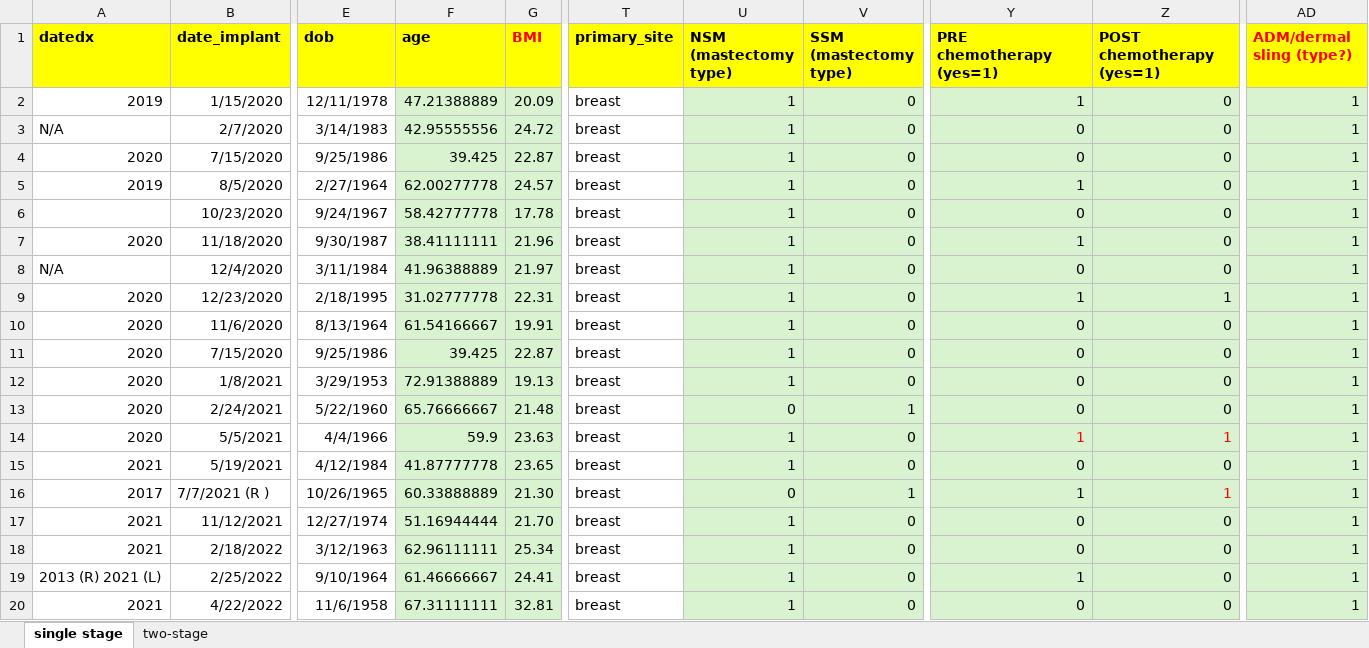
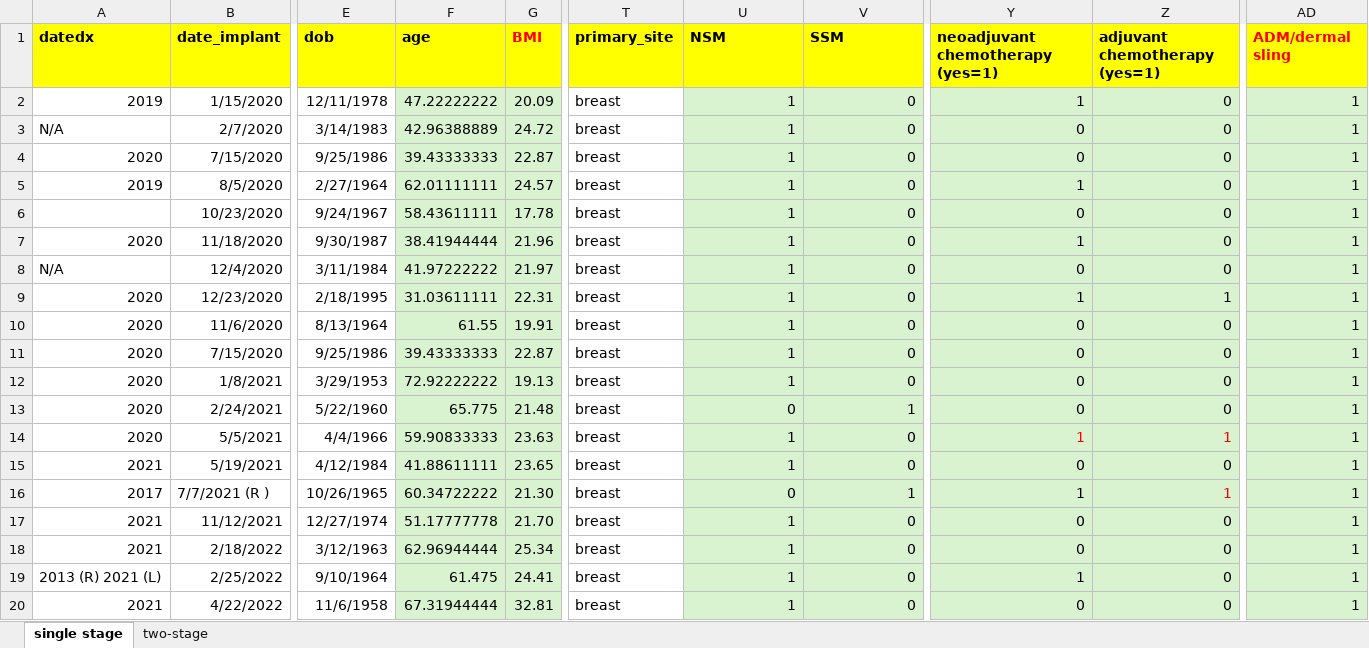
Before and after one commit to dskin344/Propensity-Score-B, an Excel workbook: data/sample.xlsx, sheet single stage, drawn as a sheet; only a part is shown, gaps mark what is left out; values as stored, in another font and other column widths than the file's, no borders; the diff names each change by its address in the sheet, - before the commit and + after, or states it on an @@ line.

```diff
--- a/data/sample.xlsx (sheet single stage)
+++ b/data/sample.xlsx (sheet single stage)
-U1: NSM (mastectomy type)
+U1: NSM
-V1: SSM (mastectomy type)
+V1: SSM
-Y1: PRE chemotherapy (yes=1)
+Y1: neoadjuvant chemotherapy (yes=1)
-Z1: POST chemotherapy (yes=1)
+Z1: adjuvant chemotherapy (yes=1)
-AD1: ADM/dermal sling (type?)
+AD1: ADM/dermal sling
-F2 (age): 47.21388889
+F2 (age): 47.22222222
-F3 (age): 42.95555556
+F3 (age): 42.96388889
-F4 (age): 39.425
+F4 (age): 39.43333333
-F5 (age): 62.00277778
+F5 (age): 62.01111111
-F6 (age): 58.42777778
+F6 (age): 58.43611111
-F7 (age): 38.41111111
+F7 (age): 38.41944444
-F8 (age): 41.96388889
+F8 (age): 41.97222222
-F9 (age): 31.02777778
+F9 (age): 31.03611111
-F10 (age): 61.54166667
+F10 (age): 61.55
-F11 (age): 39.425
+F11 (age): 39.43333333
-F12 (age): 72.91388889
+F12 (age): 72.92222222
-F13 (age): 65.76666667
+F13 (age): 65.775
-F14 (age): 59.9
+F14 (age): 59.90833333
-F15 (age): 41.87777778
+F15 (age): 41.88611111
-F16 (age): 60.33888889
+F16 (age): 60.34722222
-F17 (age): 51.16944444
+F17 (age): 51.17777778
-F18 (age): 62.96111111
+F18 (age): 62.96944444
-F19 (age): 61.46666667
+F19 (age): 61.475
-F20 (age): 67.31111111
+F20 (age): 67.31944444
```
Also changed, not shown: sheet two-stage, 4 other files.
